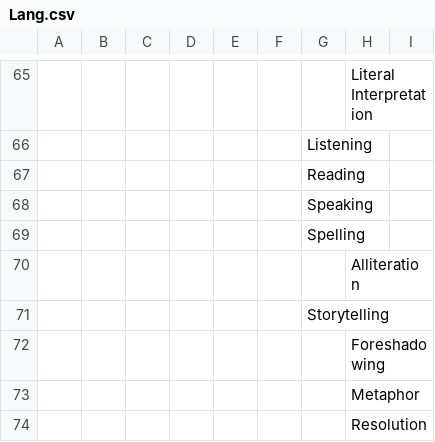
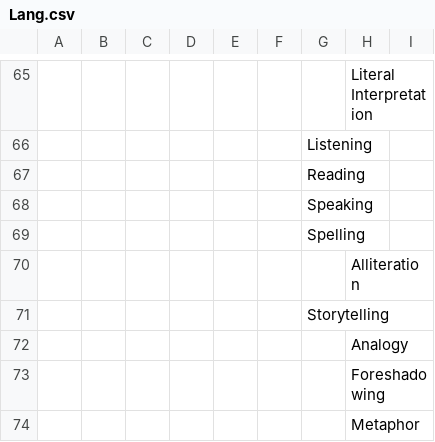
Before and after one commit to kenirwin/DLP-Categories, a CSV file: csv/Lang.csv, drawn as a sheet; only a part is shown, gaps mark what is left out; the shorter side is filled out with more unchanged rows; the diff names each change by its address in the sheet, - before the commit and + after, or states it on an @@ line.

Commit message:
updated lang, science, social lists

```diff
--- a/csv/Lang.csv
+++ b/csv/Lang.csv
+row 72:  |  |  |  |  |  |  | Analogy
```
Also changed, not shown: csv/Science.csv, csv/Social.csv, 1 other file.
